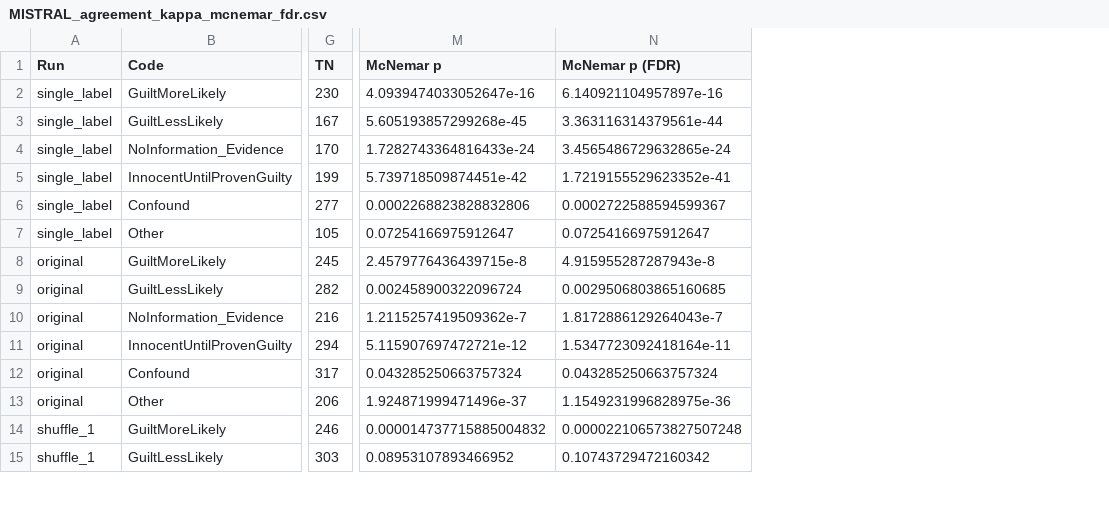
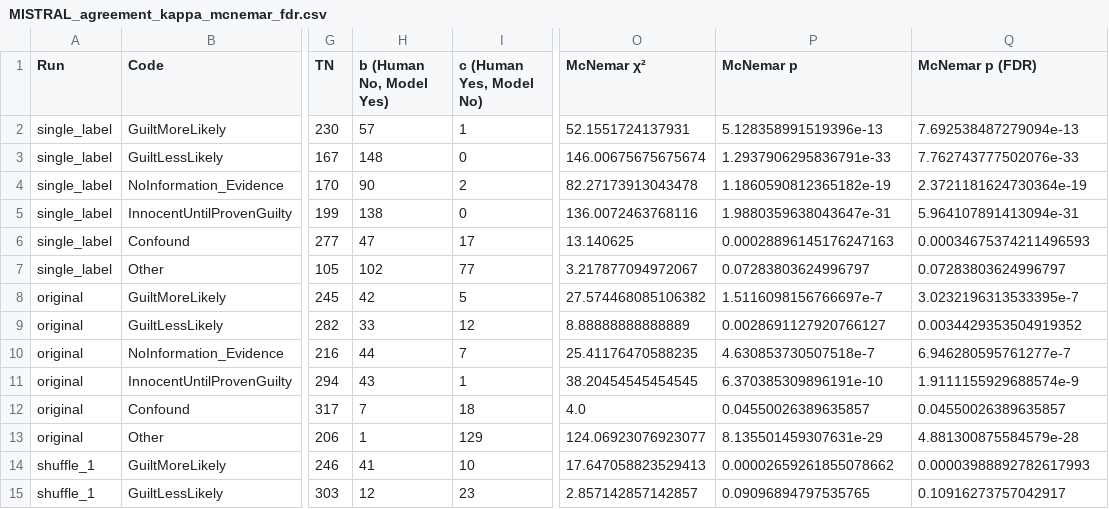
Before and after one commit to ninenine-9/txtgenNEW, a CSV file: distributions/MISTRAL_agreement_kappa_mcnemar_fdr.csv, drawn as a sheet; only a part is shown, gaps mark what is left out; addresses are those after the commit; the diff covers the shown part only; the diff names each change by its address in the sheet, - before the commit and + after, or states it on an @@ line.

Commit message:
Add permutation_run1 per-label coded CSVs

```diff
--- a/distributions/MISTRAL_agreement_kappa_mcnemar_fdr.csv
+++ b/distributions/MISTRAL_agreement_kappa_mcnemar_fdr.csv
+column H (b (Human No, Model Yes)), rows 2-15: 57 | 148 | 90 | 138 | 47 | 102 | 42 | 33 | 44 | 43 | 7 | 1 | 41 | 12
+column I (c (Human Yes, Model No)), rows 2-15: 1 | 0 | 2 | 0 | 17 | 77 | 5 | 12 | 7 | 1 | 18 | 129 | 10 | 23
+column O (McNemar χ²), rows 2-15: 52.1551724137931 | 146.00675675675674 | 82.27173913043478 | 136.0072463768116 | 13.140625 | 3.217877094972067 | 27.574468085106382 | 8.88888888888889 | 25.41176470588235 | 38.20454545454545 | 4.0 | 124.06923076923077 | 17.647058823529413 | 2.857142857142857
-P2 (McNemar p): 4.0939474033052647e-16
+P2 (McNemar p): 5.128358991519396e-13
-Q2 (McNemar p (FDR)): 6.140921104957897e-16
+Q2 (McNemar p (FDR)): 7.692538487279094e-13
-P3 (McNemar p): 5.605193857299268e-45
+P3 (McNemar p): 1.2937906295836791e-33
-Q3 (McNemar p (FDR)): 3.363116314379561e-44
+Q3 (McNemar p (FDR)): 7.762743777502076e-33
-P4 (McNemar p): 1.7282743364816433e-24
+P4 (McNemar p): 1.1860590812365182e-19
-Q4 (McNemar p (FDR)): 3.4565486729632865e-24
+Q4 (McNemar p (FDR)): 2.3721181624730364e-19
-P5 (McNemar p): 5.739718509874451e-42
+P5 (McNemar p): 1.9880359638043647e-31
-Q5 (McNemar p (FDR)): 1.7219155529623352e-41
+Q5 (McNemar p (FDR)): 5.964107891413094e-31
-P6 (McNemar p): 0.0002268823828832806
+P6 (McNemar p): 0.00028896145176247163
-Q6 (McNemar p (FDR)): 0.0002722588594599367
+Q6 (McNemar p (FDR)): 0.00034675374211496593
-P7 (McNemar p): 0.07254166975912647
+P7 (McNemar p): 0.07283803624996797
-Q7 (McNemar p (FDR)): 0.07254166975912647
+Q7 (McNemar p (FDR)): 0.07283803624996797
-P8 (McNemar p): 2.4579776436439715e-8
+P8 (McNemar p): 1.5116098156766697e-7
-Q8 (McNemar p (FDR)): 4.915955287287943e-8
+Q8 (McNemar p (FDR)): 3.0232196313533395e-7
-P9 (McNemar p): 0.002458900322096724
+P9 (McNemar p): 0.0028691127920766127
-Q9 (McNemar p (FDR)): 0.0029506803865160685
+Q9 (McNemar p (FDR)): 0.0034429353504919352
-P10 (McNemar p): 1.2115257419509362e-7
+P10 (McNemar p): 4.630853730507518e-7
-Q10 (McNemar p (FDR)): 1.8172886129264043e-7
+Q10 (McNemar p (FDR)): 6.946280595761277e-7
-P11 (McNemar p): 5.115907697472721e-12
+P11 (McNemar p): 6.370385309896191e-10
-Q11 (McNemar p (FDR)): 1.5347723092418164e-11
+Q11 (McNemar p (FDR)): 1.9111155929688574e-9
-P12 (McNemar p): 0.043285250663757324
+P12 (McNemar p): 0.04550026389635857
-Q12 (McNemar p (FDR)): 0.043285250663757324
+Q12 (McNemar p (FDR)): 0.04550026389635857
-P13 (McNemar p): 1.924871999471496e-37
+P13 (McNemar p): 8.135501459307631e-29
-Q13 (McNemar p (FDR)): 1.1549231996828975e-36
+Q13 (McNemar p (FDR)): 4.881300875584579e-28
-P14 (McNemar p): 0.000014737715885004832
+P14 (McNemar p): 0.00002659261855078662
-Q14 (McNemar p (FDR)): 0.000022106573827507248
+Q14 (McNemar p (FDR)): 0.00003988892782617993
-P15 (McNemar p): 0.08953107893466952
+P15 (McNemar p): 0.09096894797535765
-Q15 (McNemar p (FDR)): 0.10743729472160342
+Q15 (McNemar p (FDR)): 0.10916273757042917
```
Also changed, not shown: 32 edited cells elsewhere in this file.
